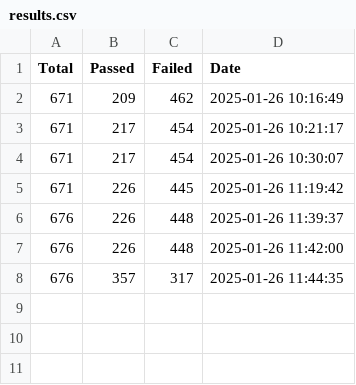
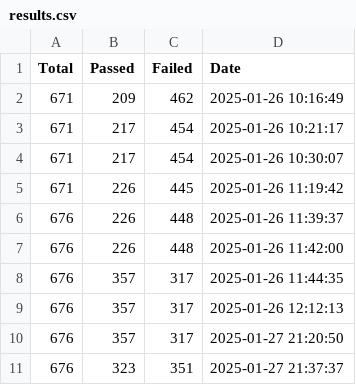
Before and after one commit to besok/jsonpath-rust, a CSV file: rfc9535/test_suite/results.csv, drawn as a sheet.

```diff
--- a/rfc9535/test_suite/results.csv
+++ b/rfc9535/test_suite/results.csv
@@ -8 +8,4 @@ Total; Passed; Failed; Date
 676; 357; 317; 2025-01-26 11:44:35
+676; 357; 317; 2025-01-26 12:12:13
+676; 357; 317; 2025-01-27 21:20:50
+676; 323; 351; 2025-01-27 21:37:37
```
Also changed, not shown: 2 other files.
